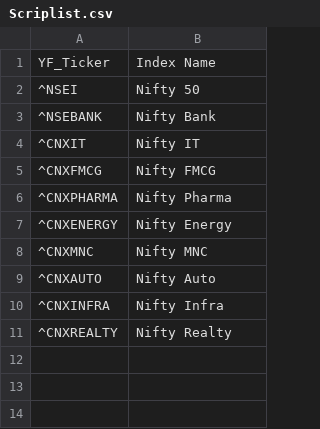
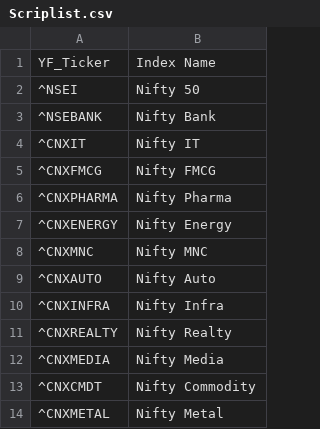
Before and after one commit to SeGa1109/Exponency, a CSV file: FINPRRO/Scriplist.csv, drawn as a sheet.

Commit message:
FINNPRO Push

```diff
--- a/FINPRRO/Scriplist.csv
+++ b/FINPRRO/Scriplist.csv
@@ -11 +11,4 @@
 ^CNXREALTY,Nifty Realty
+^CNXMEDIA,Nifty Media
+^CNXCMDT,Nifty Commodity
+^CNXMETAL,Nifty Metal
```
